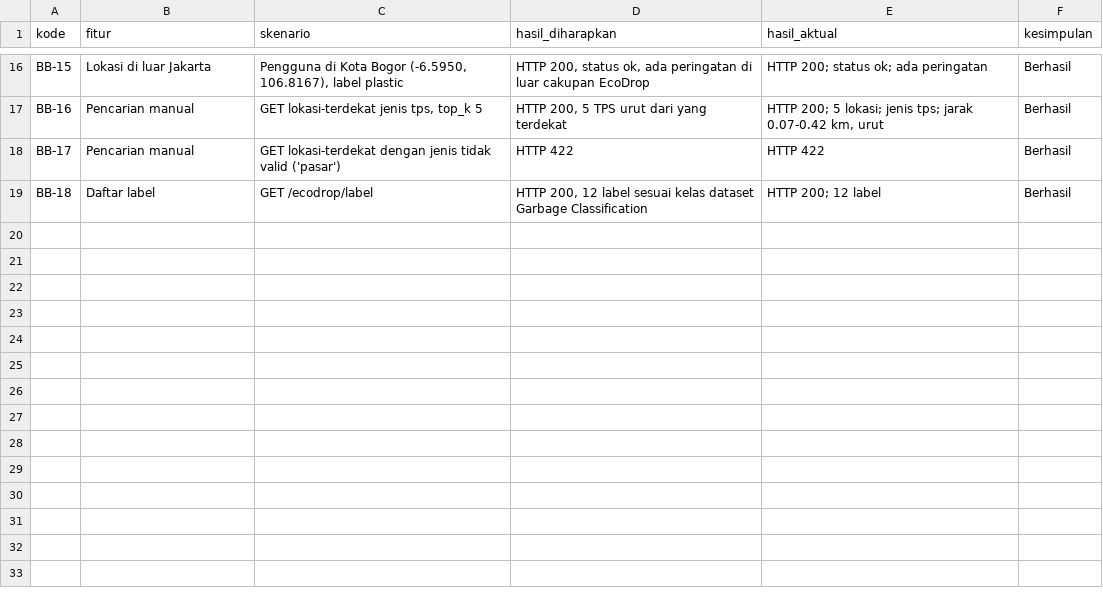
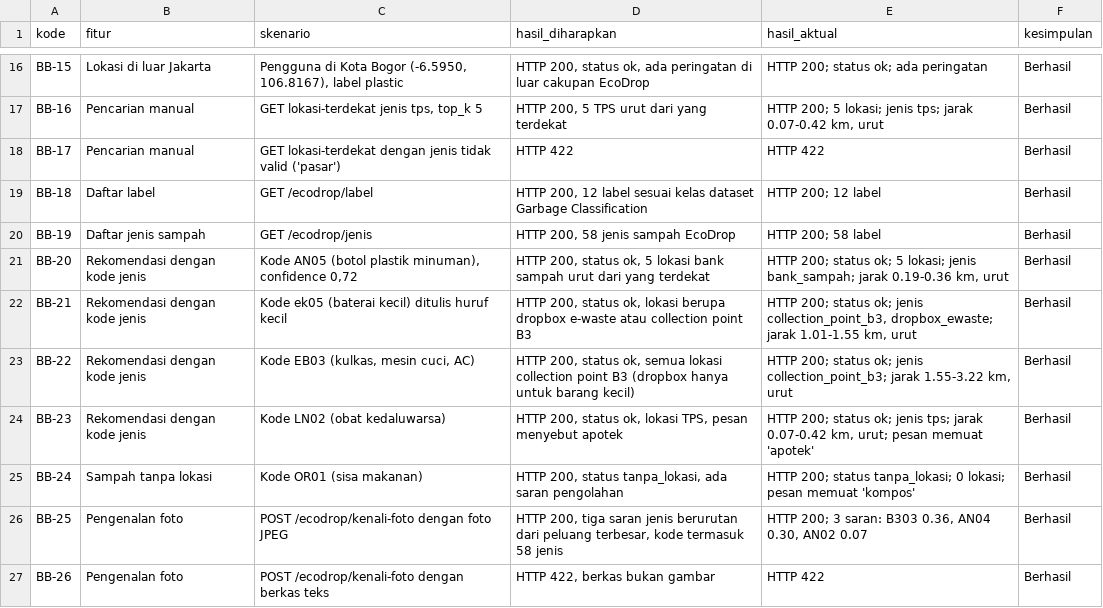
Before and after one commit to rafa1203/ecodrop, a CSV file: pengujian/hasil/hasil_blackbox.csv, drawn as a sheet; only a part is shown, gaps mark what is left out.

Commit message:
Perbarui hasil pengujian (black-box 26 skenario, uji foto)

```diff
--- a/pengujian/hasil/hasil_blackbox.csv
+++ b/pengujian/hasil/hasil_blackbox.csv
@@ -19 +19,9 @@ BB-17,Pencarian manual,GET lokasi-terdekat dengan jenis tidak valid ('pasar'),HT
 BB-18,Daftar label,GET /ecodrop/label,"HTTP 200, 12 label sesuai kelas dataset Garbage Classification",HTTP 200; 12 label,Berhasil
+BB-19,Daftar jenis sampah,GET /ecodrop/jenis,"HTTP 200, 58 jenis sampah EcoDrop",HTTP 200; 58 label,Berhasil
+BB-20,Rekomendasi dengan kode jenis,"Kode AN05 (botol plastik minuman), confidence 0,72","HTTP 200, status ok, 5 lokasi bank sampah urut dari yang terdekat","HTTP 200; status ok; 5 lokasi; jenis bank_sampah; jarak 0.19-0.36 km, urut",Berhasil
+BB-21,Rekomendasi dengan kode jenis,Kode ek05 (baterai kecil) ditulis huruf kecil,"HTTP 200, status ok, lokasi berupa dropbox e-waste atau collection point B3","HTTP 200; status ok; jenis collection_point_b3, dropbox_ewaste; jarak 1.01-1.55 km, urut",Berhasil
+BB-22,Rekomendasi dengan kode jenis,"Kode EB03 (kulkas, mesin cuci, AC)","HTTP 200, status ok, semua lokasi collection point B3 (dropbox hanya untuk barang kecil)","HTTP 200; status ok; jenis collection_point_b3; jarak 1.55-3.22 km, urut",Berhasil
+BB-23,Rekomendasi dengan kode jenis,Kode LN02 (obat kedaluwarsa),"HTTP 200, status ok, lokasi TPS, pesan menyebut apotek","HTTP 200; status ok; jenis tps; jarak 0.07-0.42 km, urut; pesan memuat 'apotek'",Berhasil
+BB-24,Sampah tanpa lokasi,Kode OR01 (sisa makanan),"HTTP 200, status tanpa_lokasi, ada saran pengolahan",HTTP 200; status tanpa_lokasi; 0 lokasi; pesan memuat 'kompos',Berhasil
+BB-25,Pengenalan foto,POST /ecodrop/kenali-foto dengan foto JPEG,"HTTP 200, tiga saran jenis berurutan dari peluang terbesar, kode termasuk 58 jenis","HTTP 200; 3 saran: B303 0.36, AN04 0.30, AN02 0.07",Berhasil
+BB-26,Pengenalan foto,POST /ecodrop/kenali-foto dengan berkas teks,"HTTP 422, berkas bukan gambar",HTTP 422,Berhasil
```
Also changed, not shown: 5 other files.
